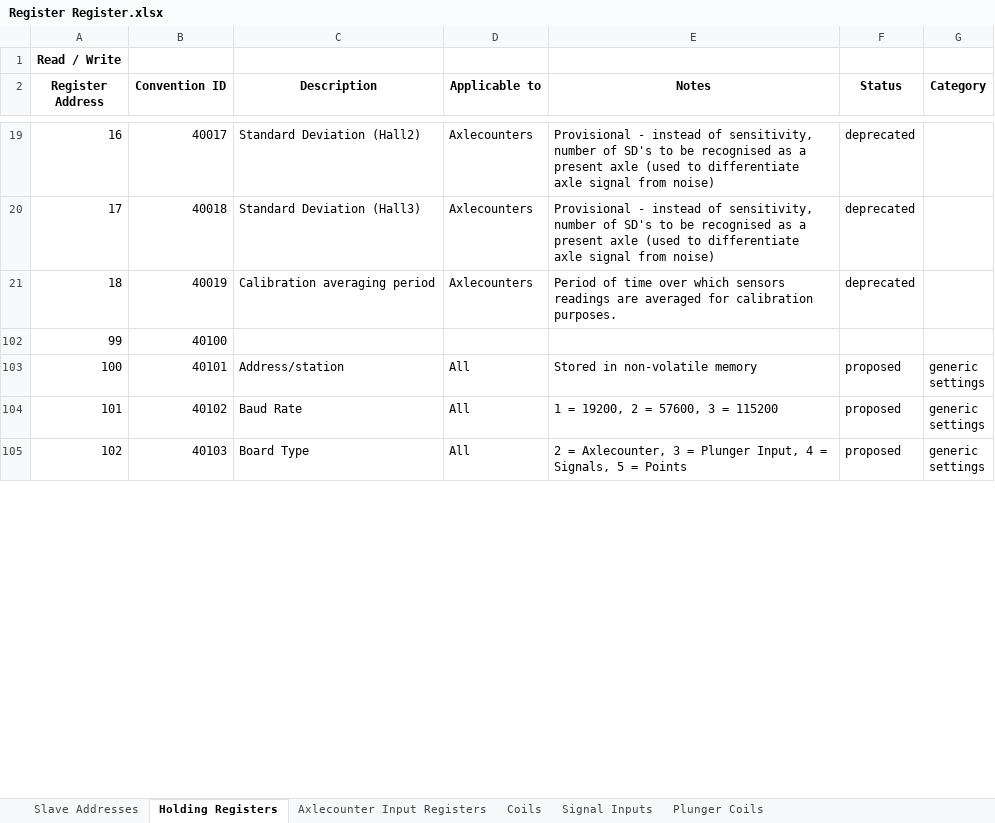
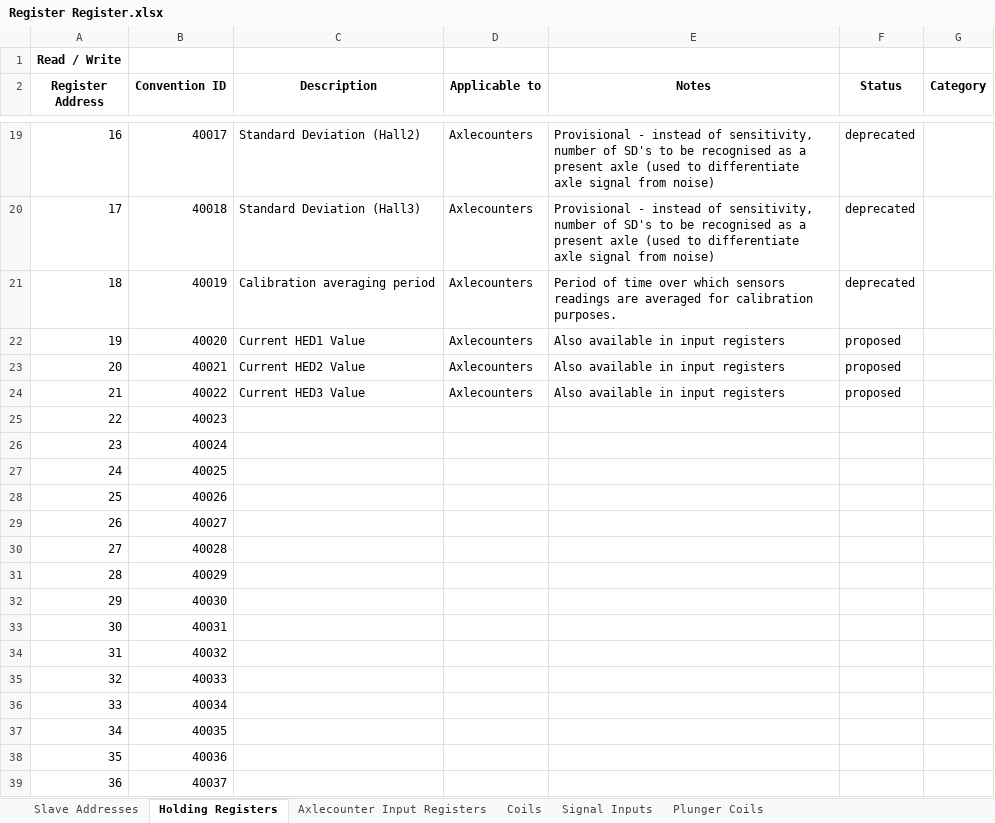
Before and after one commit to chrismfield/Signalling_Project, an Excel workbook: Register Register.xlsx, sheet Holding Registers, drawn as a sheet; only a part is shown, gaps mark what is left out; the shorter side is filled out with more unchanged rows; values as stored, in another font and other column widths than the file's, no borders; the diff covers the shown part only; the diff names each change by its address in the sheet, - before the commit and + after, or states it on an @@ line.

Commit message:
Updates

```diff
--- a/Register Register.xlsx (sheet Holding Registers)
+++ b/Register Register.xlsx (sheet Holding Registers)
+row 22: 19 | 40020 | Current HED1 Value | Axlecounters | Also available in input registers | proposed
+row 23: 20 | 40021 | Current HED2 Value | Axlecounters | Also available in input registers | proposed
+row 24: 21 | 40022 | Current HED3 Value | Axlecounters | Also available in input registers | proposed
@@ row 25 unhidden: 22 | 40023 @@
@@ row 26 unhidden: 23 | 40024 @@
@@ row 27 unhidden: 24 | 40025 @@
@@ row 28 unhidden: 25 | 40026 @@
@@ row 29 unhidden: 26 | 40027 @@
@@ row 30 unhidden: 27 | 40028 @@
@@ row 31 unhidden: 28 | 40029 @@
@@ row 32 unhidden: 29 | 40030 @@
@@ row 33 unhidden: 30 | 40031 @@
@@ row 34 unhidden: 31 | 40032 @@
@@ row 35 unhidden: 32 | 40033 @@
@@ row 36 unhidden: 33 | 40034 @@
@@ row 37 unhidden: 34 | 40035 @@
@@ row 38 unhidden: 35 | 40036 @@
@@ row 39 unhidden: 36 | 40037 @@
```
Also changed, not shown: 62 hidden or unhidden rows and 5 edited cells elsewhere in this sheet, sheet Axlecounter Input Registers.
